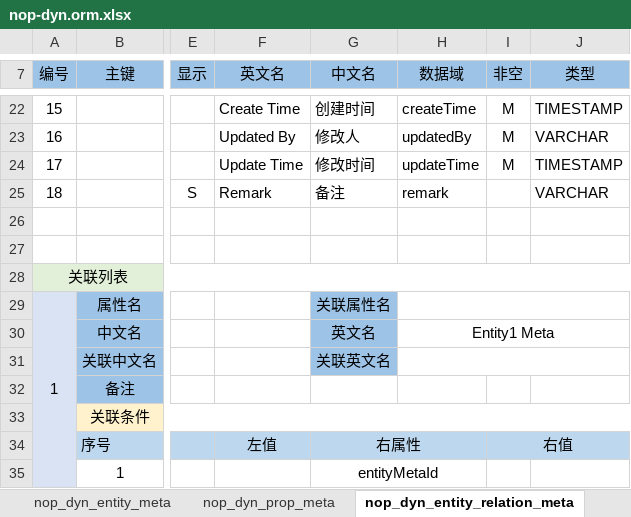
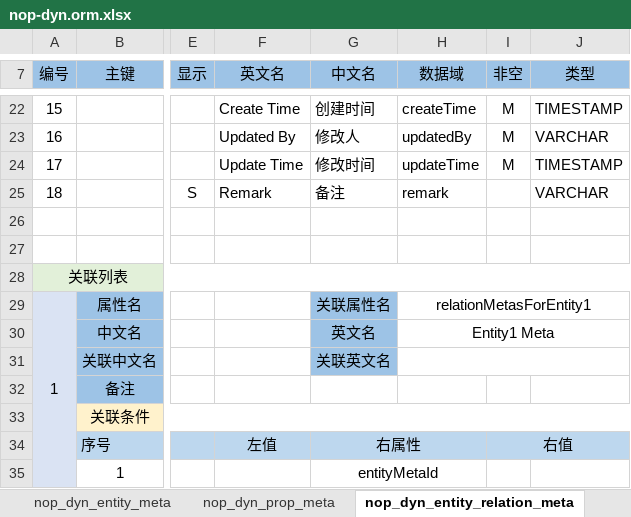
Before and after one commit to entropy-cloud/nop-entropy, an Excel workbook: nop-dyn/model/nop-dyn.orm.xlsx, sheet nop_dyn_entity_relation_meta, drawn as a sheet; only a part is shown, gaps mark what is left out; values as stored, in another font and other column widths than the file's, no borders; the diff names each change by its address in the sheet, - before the commit and + after, or states it on an @@ line.

```diff
--- a/nop-dyn/model/nop-dyn.orm.xlsx (sheet nop_dyn_entity_relation_meta)
+++ b/nop-dyn/model/nop-dyn.orm.xlsx (sheet nop_dyn_entity_relation_meta)
-H29 (数据域): (empty)
+H29 (数据域): relationMetasForEntity1
```
Also changed, not shown: 7 other files.
